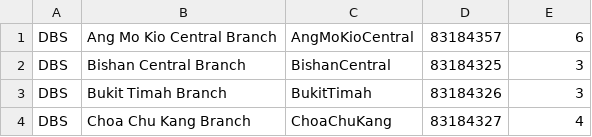
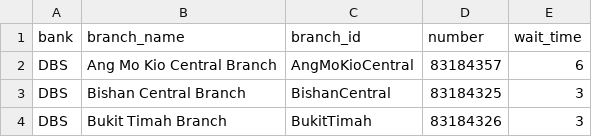
Before and after one commit to Service-Design-Studio/hex-eye-team-12-Express-Solutions, a CSV file: db/branch.csv, drawn as a sheet; only a part is shown; the shorter side is filled out with more unchanged rows.

Commit message:
WIP Changed branch.csv
Refactoring cucumber

```diff
--- a/db/branch.csv
+++ b/db/branch.csv
@@ -1 +1,2 @@
+bank,branch_name,branch_id,number,wait_time
 DBS,Ang Mo Kio Central Branch,AngMoKioCentral,83184357,6
```
Also changed, not shown: 5 other files.
